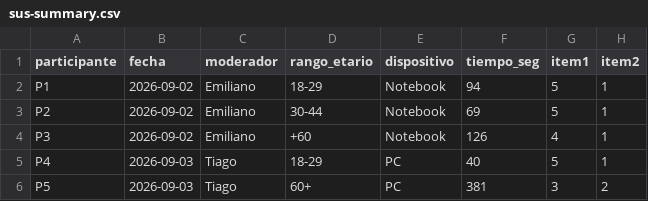
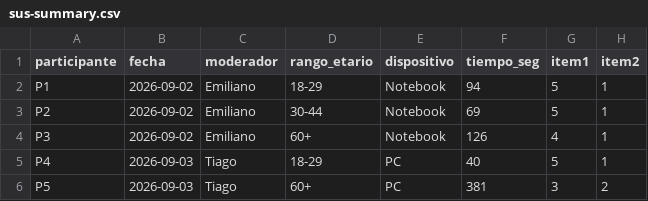
Before and after one commit to sudogringo/FINAL, a CSV file: docs/research/usability/results/sus-summary.csv, drawn as a sheet; only a part is shown; the diff names each change by its address in the sheet, - before the commit and + after, or states it on an @@ line.

```diff
--- a/docs/research/usability/results/sus-summary.csv
+++ b/docs/research/usability/results/sus-summary.csv
-D4 (rango_etario): +60
+D4 (rango_etario): 60+
```
Also changed, not shown: 2 other files.
